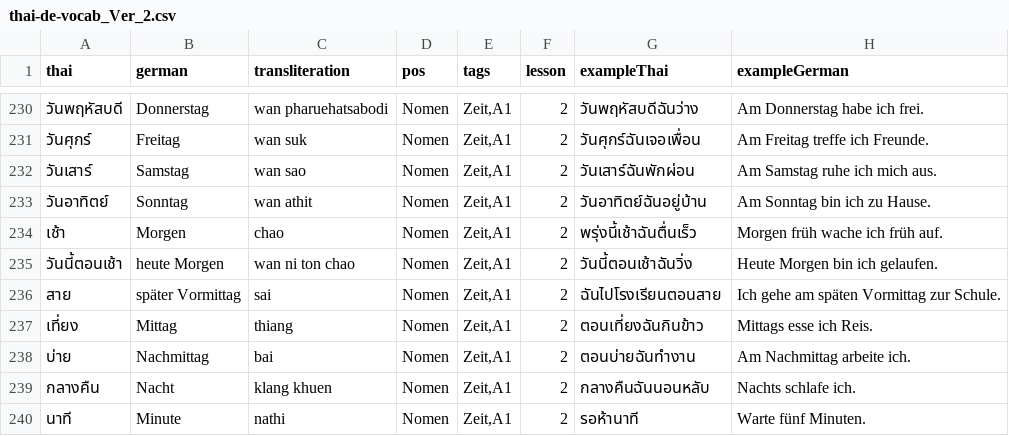
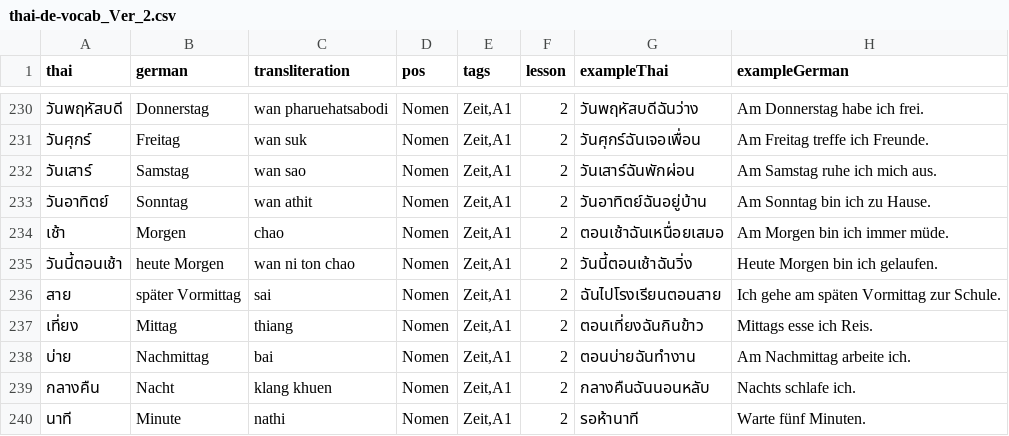
Before and after one commit to mischawel-dotcom/Thai-Deutsch-Vokabel-Trainer, a CSV file: data/thai-de-vocab_Ver_2.csv, drawn as a sheet; only a part is shown, gaps mark what is left out.

```diff
--- a/data/thai-de-vocab_Ver_2.csv
+++ b/data/thai-de-vocab_Ver_2.csv
@@ -233,3 +233,3 @@ thai,german,transliteration,pos,tags,lesson,exampleThai,exampleGerman
 วันอาทิตย์,Sonntag,wan athit,Nomen,"Zeit,A1",2,วันอาทิตย์ฉันอยู่บ้าน,Am Sonntag bin ich zu Hause.
-เช้า,Morgen,chao,Nomen,"Zeit,A1",2,พรุ่งนี้เช้าฉันตื่นเร็ว,Morgen früh wache ich früh auf.
+เช้า,Morgen,chao,Nomen,"Zeit,A1",2,ตอนเช้าฉันเหนื่อยเสมอ,Am Morgen bin ich immer müde.
 วันนี้ตอนเช้า,heute Morgen,wan ni ton chao,Nomen,"Zeit,A1",2,วันนี้ตอนเช้าฉันวิ่ง,Heute Morgen bin ich gelaufen.
```
Also changed, not shown: 2 other files.
